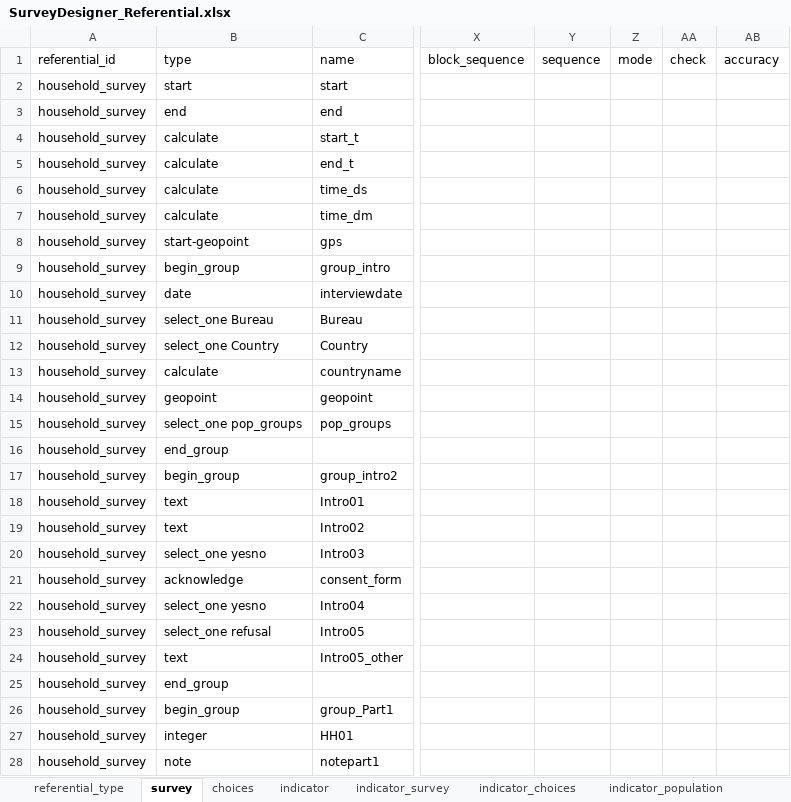
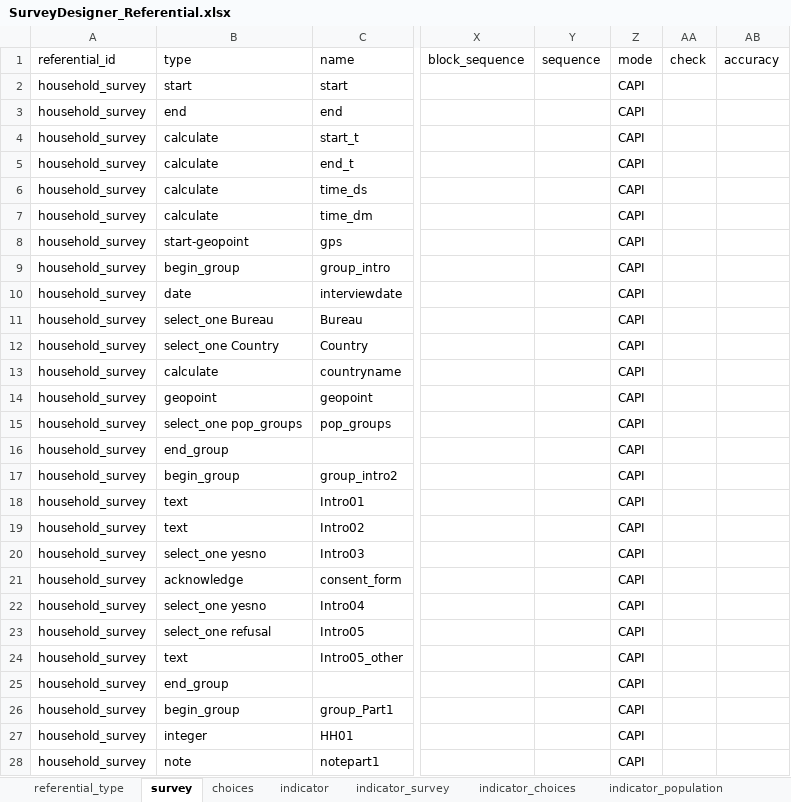
Before and after one commit to unhcr-americas/surveyDesigner, an Excel workbook: inst/SurveyDesigner_Referential.xlsx, sheet survey, drawn as a sheet; only a part is shown, gaps mark what is left out; values as stored, in another font and other column widths than the file's, no cell formats; the diff covers the shown part only; the diff names each change by its address in the sheet, - before the commit and + after, or states it on an @@ line.

Commit message:
[feat] referential management https://github.com/unhcr-americas/surveyDesigner/issues/1

```diff
--- a/inst/SurveyDesigner_Referential.xlsx (sheet survey)
+++ b/inst/SurveyDesigner_Referential.xlsx (sheet survey)
-Z2:Z28 (mode): (empty)
+Z2:Z28 (mode): CAPI
```
Also changed, not shown: 364 edited cells elsewhere in this sheet, sheet choices, sheet indicator, sheet indicator_choices, sheet indicator_dissagregation, sheet indicator_population, sheet indicator_survey, cell formats.
